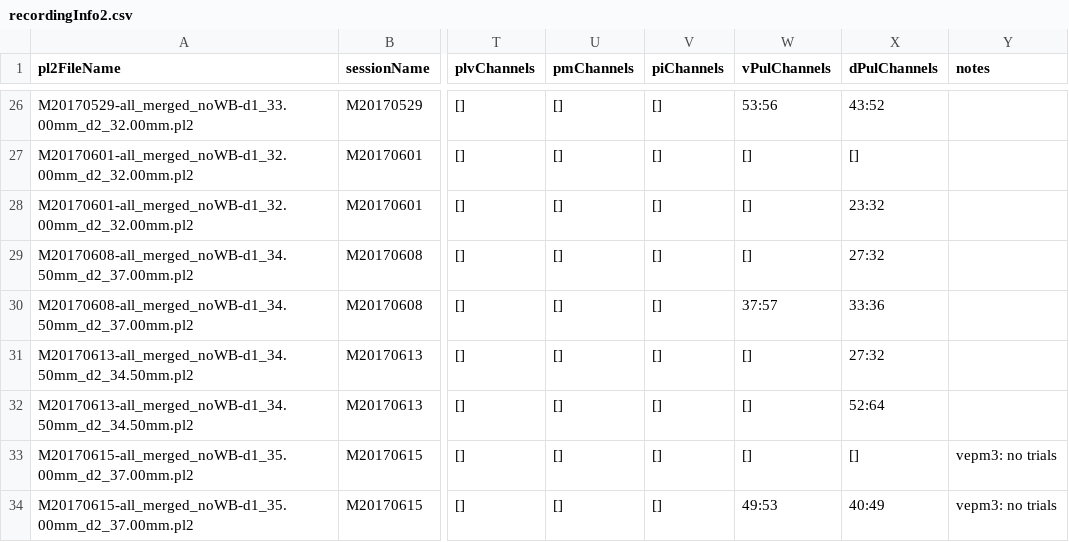
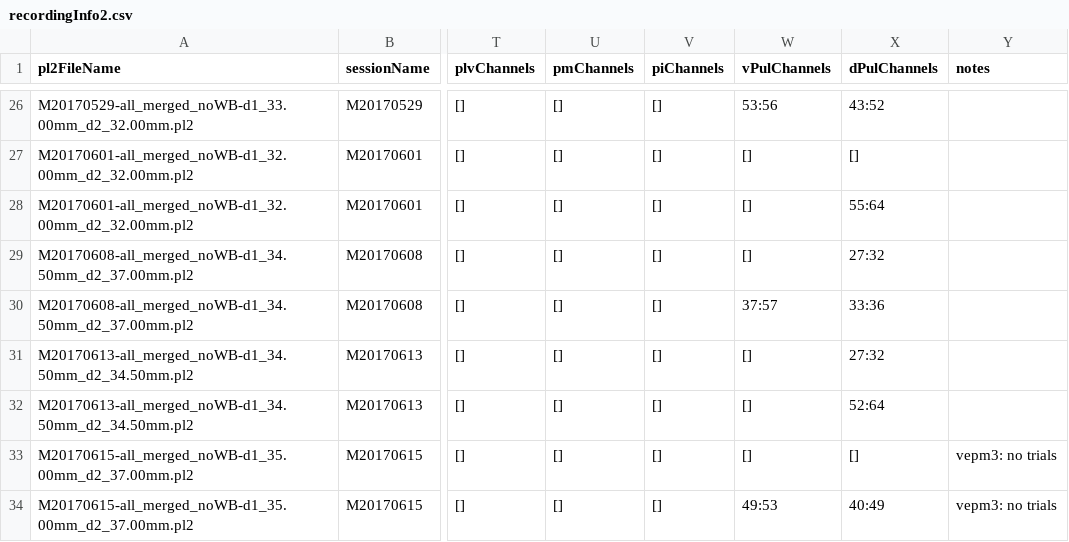
Before and after one commit to rly/gratings-task-analysis, a CSV file: recordingInfo2.csv, drawn as a sheet; only a part is shown, gaps mark what is left out; the diff names each change by its address in the sheet, - before the commit and + after, or states it on an @@ line.

Commit message:
fix dorsal pulvinar designation for M20170601b

```diff
--- a/recordingInfo2.csv
+++ b/recordingInfo2.csv
-X28 (dPulChannels): 23:32
+X28 (dPulChannels): 55:64
```
